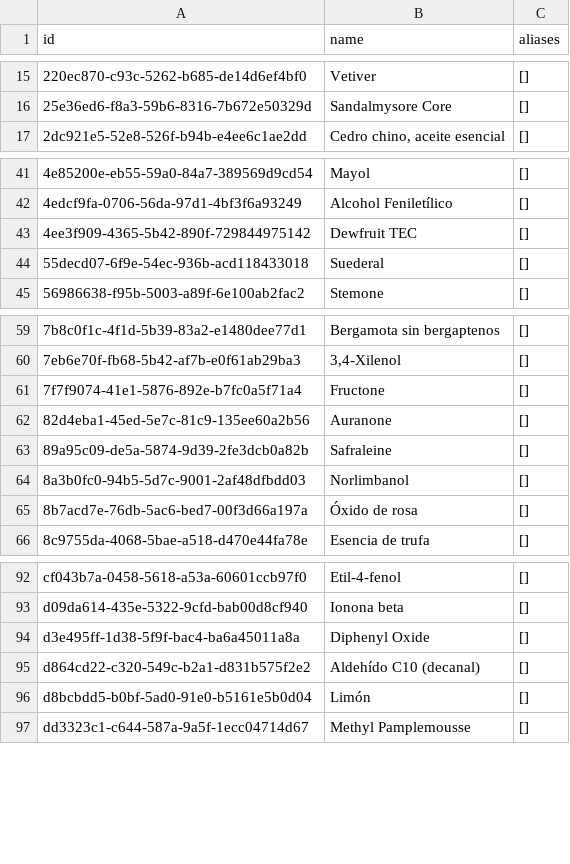
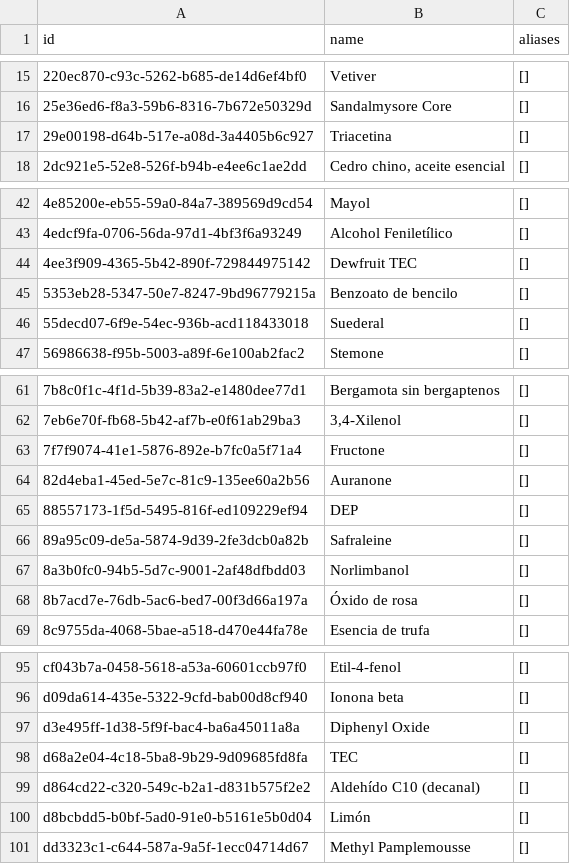
Before and after one commit to smortenax/perfumeria-app, a CSV file: v3/datos/material_categories.csv, drawn as a sheet; only a part is shown, gaps mark what is left out.

```diff
--- a/v3/datos/material_categories.csv
+++ b/v3/datos/material_categories.csv
@@ -16,2 +16,3 @@ id,name,aliases
 25e36ed6-f8a3-59b6-8316-7b672e50329d,Sandalmysore Core,[]
+29e00198-d64b-517e-a08d-3a4405b6c927,Triacetina,[]
 2dc921e5-52e8-526f-b94b-e4ee6c1ae2dd,"Cedro chino, aceite esencial",[]
@@ -43,2 +44,3 @@ id,name,aliases
 4ee3f909-4365-5b42-890f-729844975142,Dewfruit TEC,[]
+5353eb28-5347-50e7-8247-9bd96779215a,Benzoato de bencilo,[]
 55decd07-6f9e-54ec-936b-acd118433018,Suederal,[]
@@ -62,2 +64,3 @@ id,name,aliases
 82d4eba1-45ed-5e7c-81c9-135ee60a2b56,Auranone,[]
+88557173-1f5d-5495-816f-ed109229ef94,DEP,[]
 89a95c09-de5a-5874-9d39-2fe3dcb0a82b,Safraleine,[]
@@ -94,2 +97,3 @@ d09da614-435e-5322-9cfd-bab00d8cf940,Ionona beta,[]
 d3e495ff-1d38-5f9f-bac4-ba6a45011a8a,Diphenyl Oxide,[]
+d68a2e04-4c18-5ba8-9b29-9d09685fd8fa,TEC,[]
 d864cd22-c320-549c-b2a1-d831b575f2e2,Aldehído C10 (decanal),[]
```
Also changed, not shown: migracion-v3/tandas/aprobadas.csv, v3/datos/materials.csv, 2 other files.
